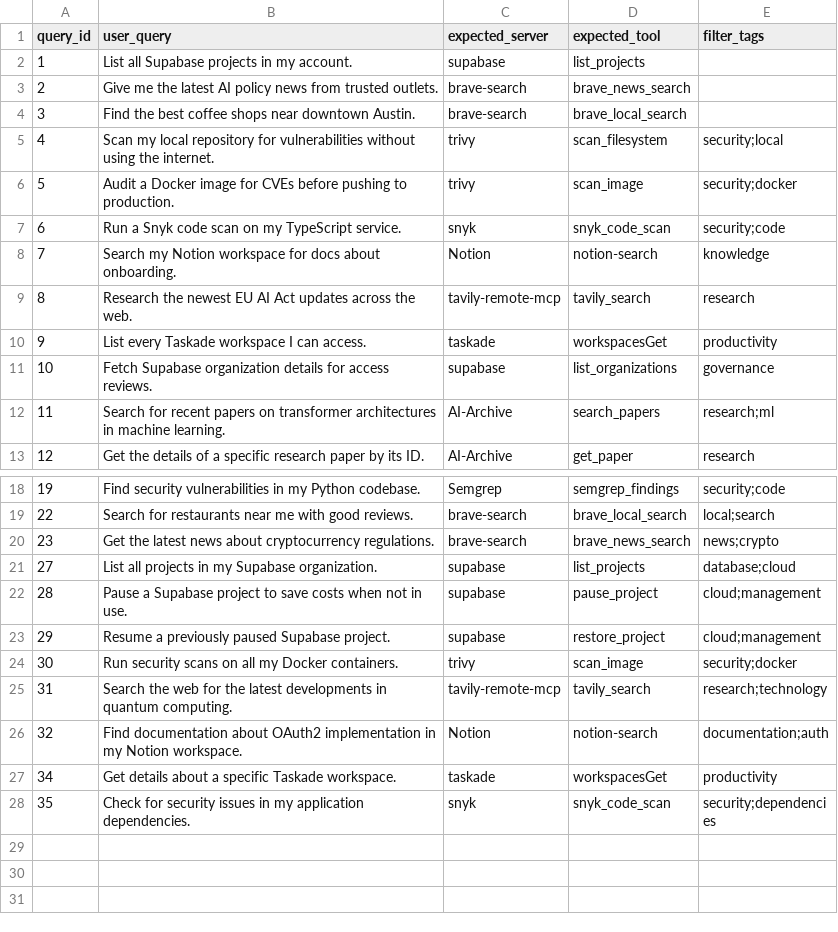
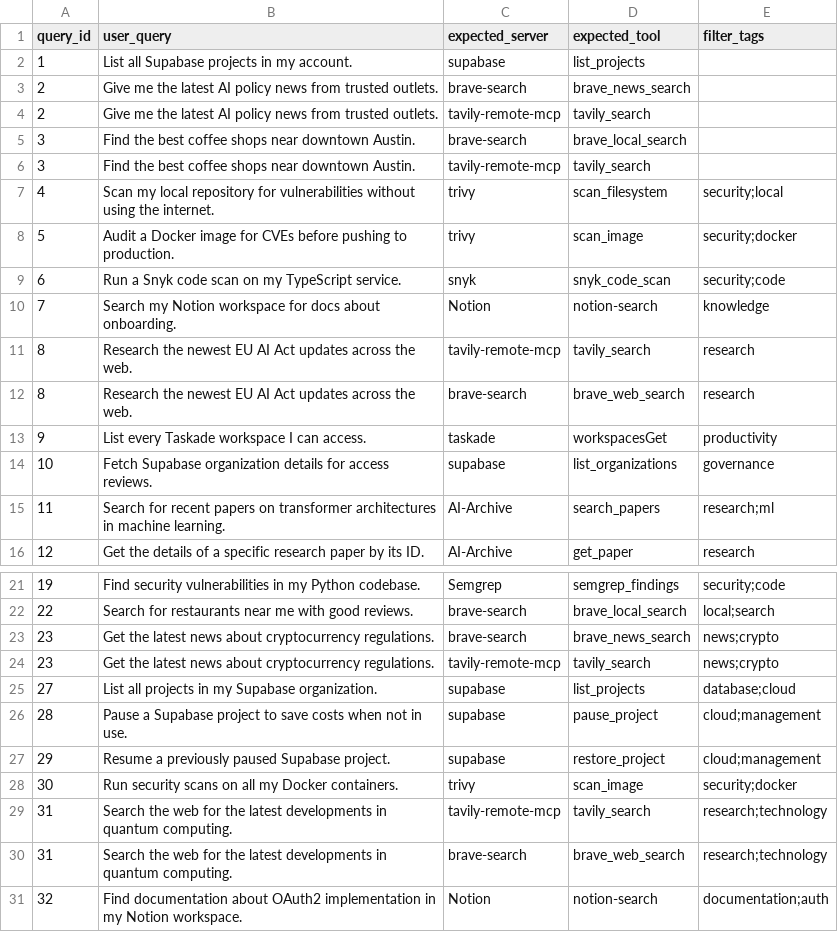
Before and after one commit to SaiVSrini/mcpfinder, a CSV file: evaluation/eval_dataset.csv, drawn as a sheet; only a part is shown, gaps mark what is left out; the shorter side is filled out with more unchanged rows.

Commit message:
updated evaluation to support multiple valid answers, making Recall@3 a meaningful metric separate from Precision@3

```diff
--- a/evaluation/eval_dataset.csv
+++ b/evaluation/eval_dataset.csv
@@ -3,3 +3,5 @@ query_id,user_query,expected_server,expected_tool,filter_tags
 2,"Give me the latest AI policy news from trusted outlets.","brave-search","brave_news_search",""
+2,"Give me the latest AI policy news from trusted outlets.","tavily-remote-mcp","tavily_search",""
 3,"Find the best coffee shops near downtown Austin.","brave-search","brave_local_search",""
+3,"Find the best coffee shops near downtown Austin.","tavily-remote-mcp","tavily_search",""
 4,"Scan my local repository for vulnerabilities without using the internet.","trivy","scan_filesystem","security;local"
@@ -9,2 +11,3 @@ query_id,user_query,expected_server,expected_tool,filter_tags
 8,"Research the newest EU AI Act updates across the web.","tavily-remote-mcp","tavily_search","research"
+8,"Research the newest EU AI Act updates across the web.","brave-search","brave_web_search","research"
 9,"List every Taskade workspace I can access.","taskade","workspacesGet","productivity"
@@ -20,2 +23,3 @@ query_id,user_query,expected_server,expected_tool,filter_tags
 23,"Get the latest news about cryptocurrency regulations.","brave-search","brave_news_search","news;crypto"
+23,"Get the latest news about cryptocurrency regulations.","tavily-remote-mcp","tavily_search","news;crypto"
 27,"List all projects in my Supabase organization.","supabase","list_projects","database;cloud"
@@ -25,2 +29,3 @@ query_id,user_query,expected_server,expected_tool,filter_tags
 31,"Search the web for the latest developments in quantum computing.","tavily-remote-mcp","tavily_search","research;technology"
+31,"Search the web for the latest developments in quantum computing.","brave-search","brave_web_search","research;technology"
 32,"Find documentation about OAuth2 implementation in my Notion workspace.","Notion","notion-search","documentation;auth"
```
Also changed, not shown: 2 other files.
